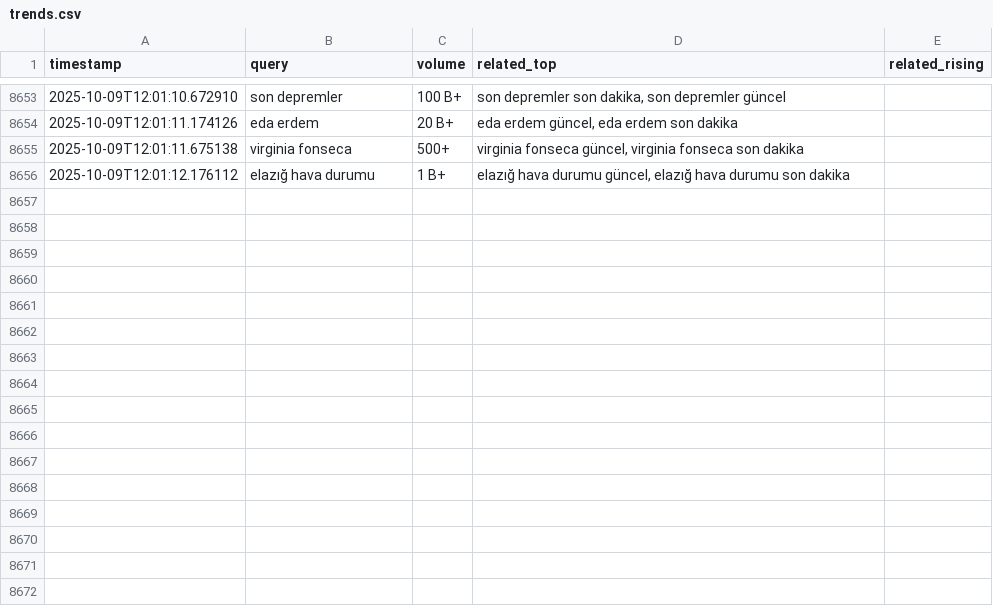
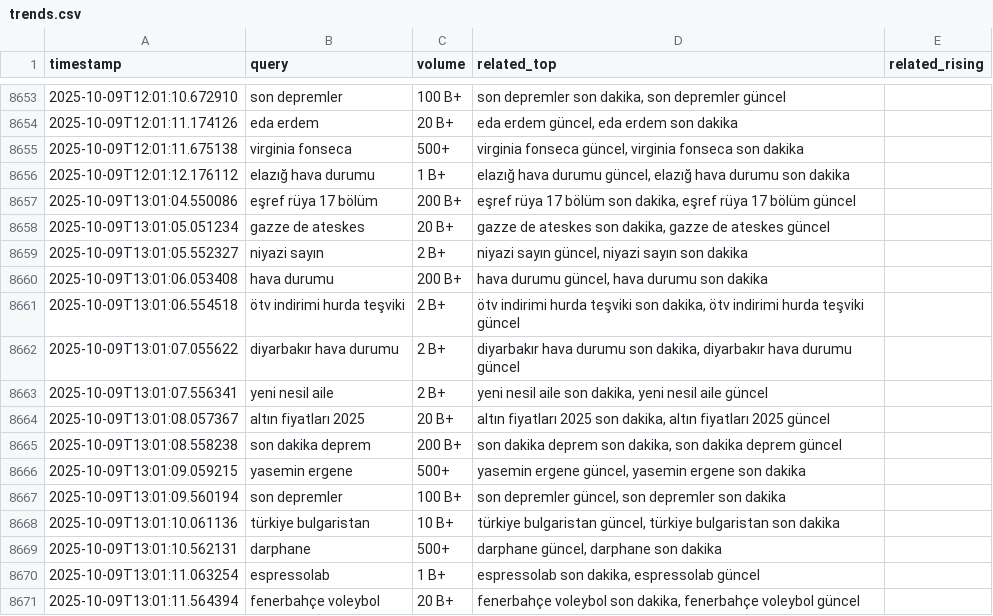
Before and after one commit to igyccmt/trends-scraper, a CSV file: trends.csv, drawn as a sheet; only a part is shown, gaps mark what is left out; the diff names each change by its address in the sheet, - before the commit and + after, or states it on an @@ line.

```diff
--- a/trends.csv
+++ b/trends.csv
+row 8657: 2025-10-09T13:01:04.550086 | eşref rüya 17 bölüm | 200 B+ | eşref rüya 17 bölüm son dakika, eşref rüya 17 bölüm güncel
+row 8658: 2025-10-09T13:01:05.051234 | gazze de ateskes | 20 B+ | gazze de ateskes son dakika, gazze de ateskes güncel
+row 8659: 2025-10-09T13:01:05.552327 | niyazi sayın | 2 B+ | niyazi sayın güncel, niyazi sayın son dakika
+row 8660: 2025-10-09T13:01:06.053408 | hava durumu | 200 B+ | hava durumu güncel, hava durumu son dakika
+row 8661: 2025-10-09T13:01:06.554518 | ötv indirimi hurda teşviki | 2 B+ | ötv indirimi hurda teşviki son dakika, ötv indirimi hurda teşviki güncel
+row 8662: 2025-10-09T13:01:07.055622 | diyarbakır hava durumu | 2 B+ | diyarbakır hava durumu son dakika, diyarbakır hava durumu güncel
+row 8663: 2025-10-09T13:01:07.556341 | yeni nesil aile | 2 B+ | yeni nesil aile son dakika, yeni nesil aile güncel
+row 8664: 2025-10-09T13:01:08.057367 | altın fiyatları 2025 | 20 B+ | altın fiyatları 2025 son dakika, altın fiyatları 2025 güncel
+row 8665: 2025-10-09T13:01:08.558238 | son dakika deprem | 200 B+ | son dakika deprem son dakika, son dakika deprem güncel
+row 8666: 2025-10-09T13:01:09.059215 | yasemin ergene | 500+ | yasemin ergene güncel, yasemin ergene son dakika
+row 8667: 2025-10-09T13:01:09.560194 | son depremler | 100 B+ | son depremler güncel, son depremler son dakika
+row 8668: 2025-10-09T13:01:10.061136 | türkiye bulgaristan | 10 B+ | türkiye bulgaristan güncel, türkiye bulgaristan son dakika
+row 8669: 2025-10-09T13:01:10.562131 | darphane | 500+ | darphane güncel, darphane son dakika
+row 8670: 2025-10-09T13:01:11.063254 | espressolab | 1 B+ | espressolab son dakika, espressolab güncel
+row 8671: 2025-10-09T13:01:11.564394 | fenerbahçe voleybol | 20 B+ | fenerbahçe voleybol son dakika, fenerbahçe voleybol güncel
```
Also changed, not shown: trends_2025-10-09.csv.
